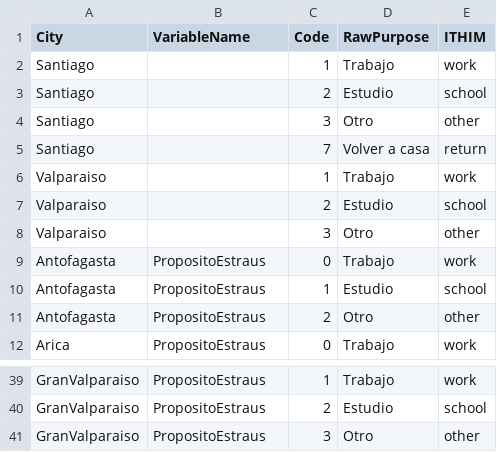
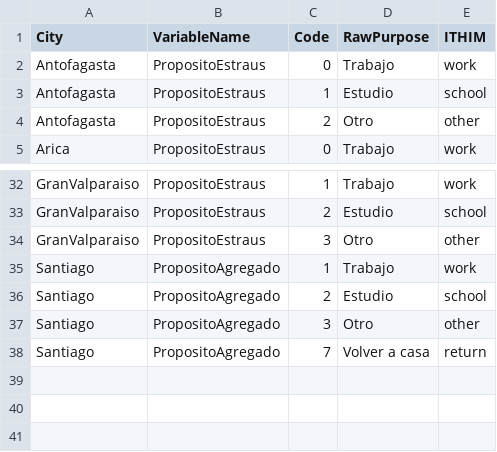
Before and after one commit to ITHIM/TravelSurveyPreprocessing, a CSV file: Data/Standardization/Purpose_by_city.csv, drawn as a sheet; only a part is shown, gaps mark what is left out; removed rows and columns are numbered as before the commit, all else as after; the diff names each change by its address in the sheet, - before the commit and + after, or states it on an @@ line.

```diff
--- a/Data/Standardization/Purpose_by_city.csv
+++ b/Data/Standardization/Purpose_by_city.csv
-row 2: Santiago |  | 1 | Trabajo | work
-row 3: Santiago |  | 2 | Estudio | school
-row 4: Santiago |  | 3 | Otro | other
-row 5: Santiago |  | 7 | Volver a casa | return
-row 6: Valparaiso |  | 1 | Trabajo | work
-row 7: Valparaiso |  | 2 | Estudio | school
-row 8: Valparaiso |  | 3 | Otro | other
+row 35: Santiago | PropositoAgregado | 1 | Trabajo | work
+row 36: Santiago | PropositoAgregado | 2 | Estudio | school
+row 37: Santiago | PropositoAgregado | 3 | Otro | other
+row 38: Santiago | PropositoAgregado | 7 | Volver a casa | return
```
Also changed, not shown: Data/Standardization/Modes_by_city.csv, 18 other files.
